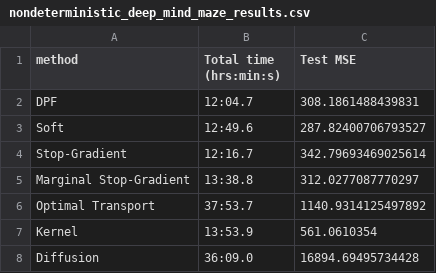
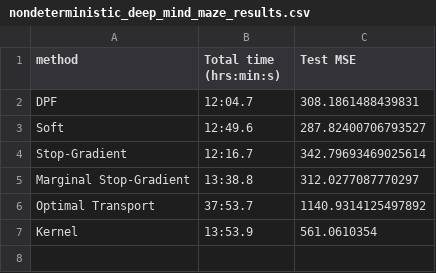
Before and after one commit to John-JoB/pydpf, a CSV file: replication_materials/author_results/nondeterministic_deep_mind_maze_results.csv, drawn as a sheet.

```diff
--- a/replication_materials/author_results/nondeterministic_deep_mind_maze_results.csv
+++ b/replication_materials/author_results/nondeterministic_deep_mind_maze_results.csv
@@ -7,2 +7 @@ Optimal Transport,37:53.7,1140.9314125497892
 Kernel,13:53.9,561.0610354
-Diffusion,36:09.0,16894.69495734428
```
Also changed, not shown: replication_materials/author_results/deep_mind_maze_results.csv, replication_materials/author_results/fully_specified_results.csv, 3 other files.
